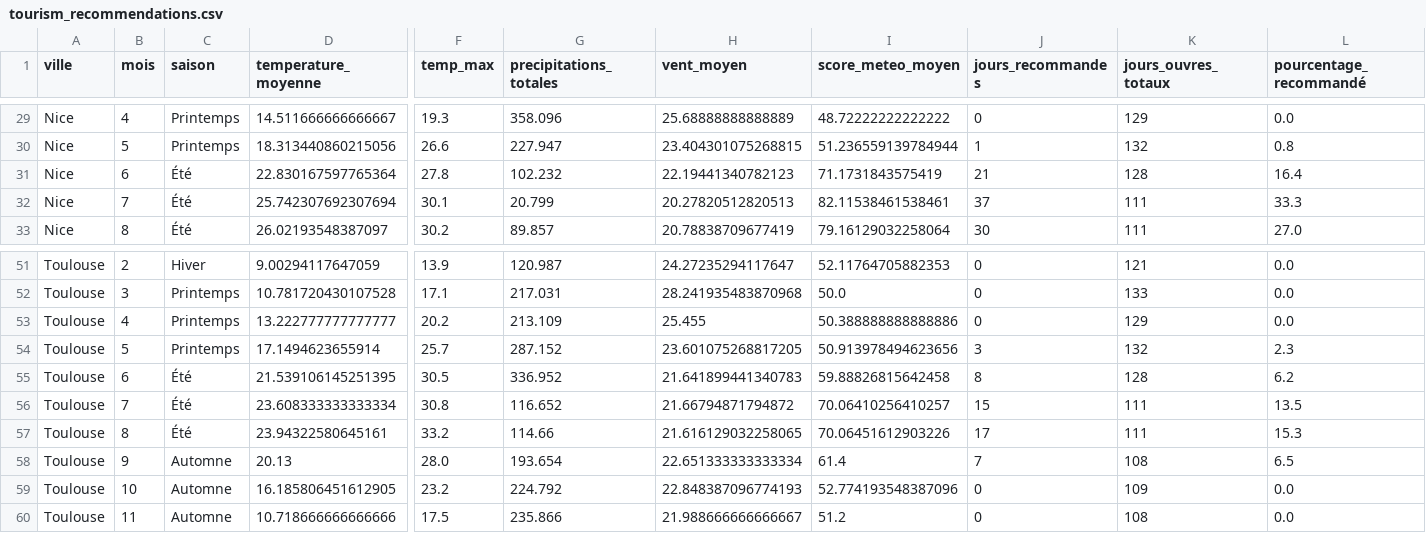
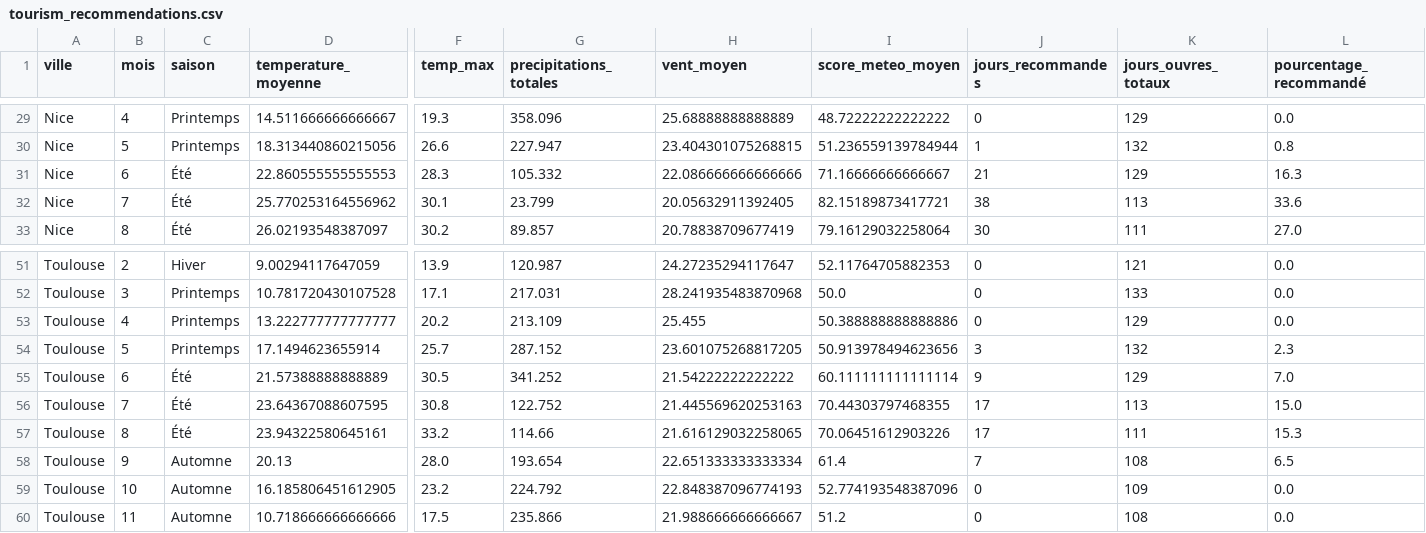
Before and after one commit to Mihajatiana-dev/DONNEES2-dashboard-meteo, a CSV file: dags/data/final/tourism_recommendations.csv, drawn as a sheet; only a part is shown, gaps mark what is left out; the diff covers the shown part only; the diff names each change by its address in the sheet, - before the commit and + after, or states it on an @@ line.

```diff
--- a/dags/data/final/tourism_recommendations.csv
+++ b/dags/data/final/tourism_recommendations.csv
-D31 (temperature_moyenne): 22.830167597765364
+D31 (temperature_moyenne): 22.860555555555553
-F31 (temp_max): 27.8
+F31 (temp_max): 28.3
-G31 (precipitations_totales): 102.232
+G31 (precipitations_totales): 105.332
-H31 (vent_moyen): 22.19441340782123
+H31 (vent_moyen): 22.086666666666666
-I31 (score_meteo_moyen): 71.1731843575419
+I31 (score_meteo_moyen): 71.16666666666667
-K31 (jours_ouvres_totaux): 128
+K31 (jours_ouvres_totaux): 129
-L31 (pourcentage_recommandé): 16.4
+L31 (pourcentage_recommandé): 16.3
-D32 (temperature_moyenne): 25.742307692307694
+D32 (temperature_moyenne): 25.770253164556962
-G32 (precipitations_totales): 20.799
+G32 (precipitations_totales): 23.799
-H32 (vent_moyen): 20.27820512820513
+H32 (vent_moyen): 20.05632911392405
-I32 (score_meteo_moyen): 82.11538461538461
+I32 (score_meteo_moyen): 82.15189873417721
-J32 (jours_recommandes): 37
+J32 (jours_recommandes): 38
-K32 (jours_ouvres_totaux): 111
+K32 (jours_ouvres_totaux): 113
-L32 (pourcentage_recommandé): 33.3
+L32 (pourcentage_recommandé): 33.6
-D55 (temperature_moyenne): 21.539106145251395
+D55 (temperature_moyenne): 21.57388888888889
-G55 (precipitations_totales): 336.952
+G55 (precipitations_totales): 341.252
-H55 (vent_moyen): 21.641899441340783
+H55 (vent_moyen): 21.54222222222222
-I55 (score_meteo_moyen): 59.88826815642458
+I55 (score_meteo_moyen): 60.111111111111114
-J55 (jours_recommandes): 8
+J55 (jours_recommandes): 9
-K55 (jours_ouvres_totaux): 128
+K55 (jours_ouvres_totaux): 129
-L55 (pourcentage_recommandé): 6.2
+L55 (pourcentage_recommandé): 7.0
-D56 (temperature_moyenne): 23.608333333333334
+D56 (temperature_moyenne): 23.64367088607595
-G56 (precipitations_totales): 116.652
+G56 (precipitations_totales): 122.752
-H56 (vent_moyen): 21.66794871794872
+H56 (vent_moyen): 21.445569620253163
-I56 (score_meteo_moyen): 70.06410256410257
+I56 (score_meteo_moyen): 70.44303797468355
-J56 (jours_recommandes): 15
+J56 (jours_recommandes): 17
-K56 (jours_ouvres_totaux): 111
+K56 (jours_ouvres_totaux): 113
-L56 (pourcentage_recommandé): 13.5
+L56 (pourcentage_recommandé): 15.0
```
Also changed, not shown: 36 edited cells elsewhere in this file, dags/data/historical/historical_raw.csv, dags/data/processed/cleaned_weather_2025-07-03.csv, 8 other files.
